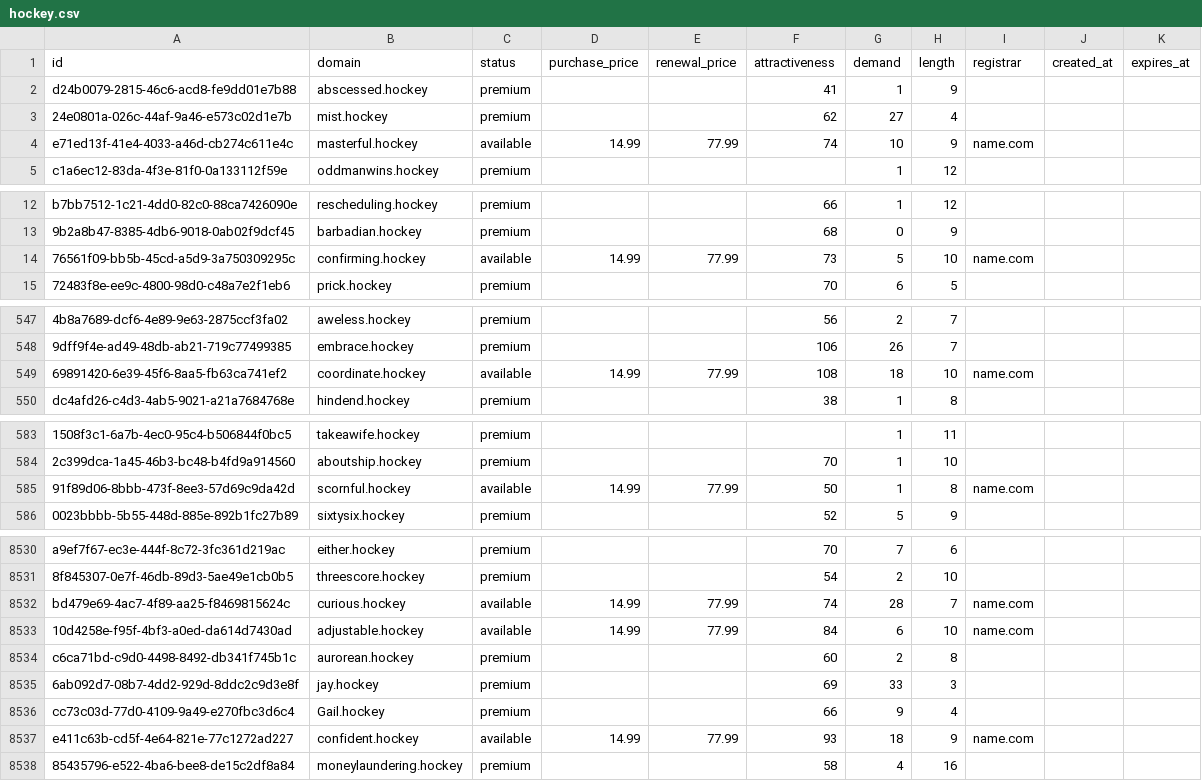
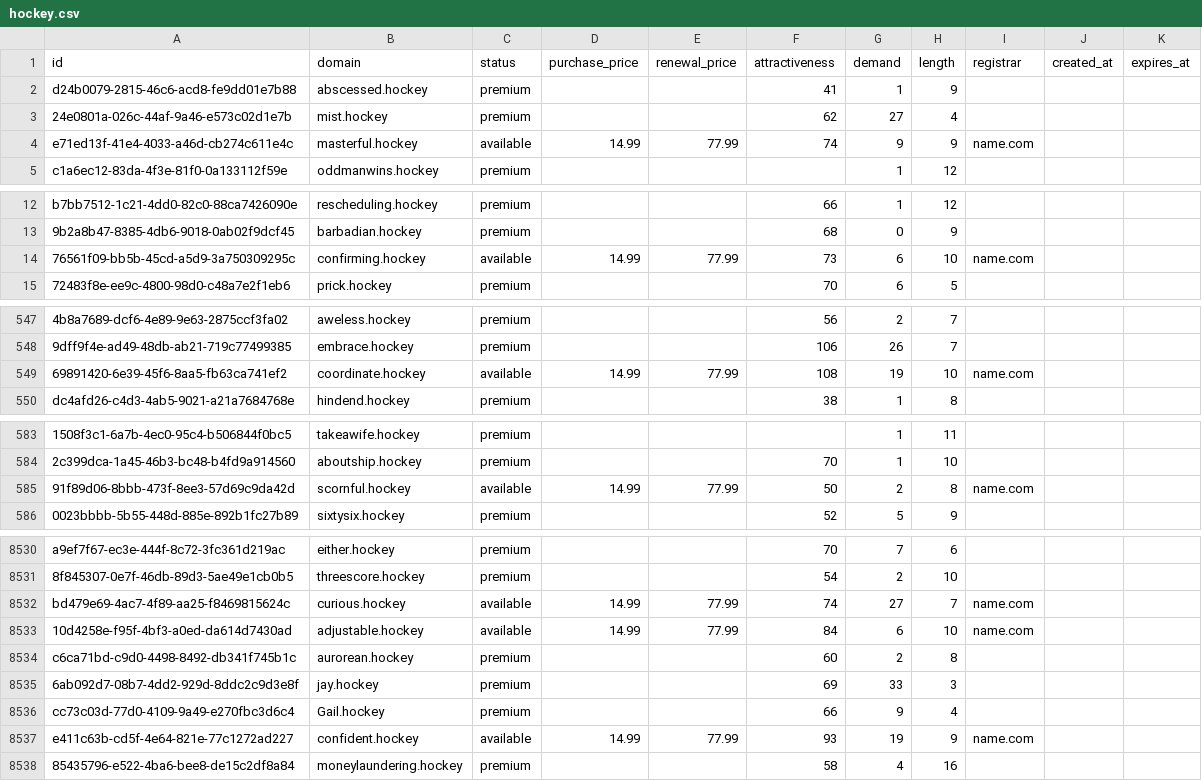
Before and after one commit to UniqueDomains/hockey-oneword-domains, a CSV file: hockey.csv, drawn as a sheet; only a part is shown, gaps mark what is left out; the diff covers the shown part only; the diff names each change by its address in the sheet, - before the commit and + after, or states it on an @@ line.

```diff
--- a/hockey.csv
+++ b/hockey.csv
-G4 (demand): 10
+G4 (demand): 9
-G14 (demand): 5
+G14 (demand): 6
-G549 (demand): 18
+G549 (demand): 19
-G585 (demand): 1
+G585 (demand): 2
-G8532 (demand): 28
+G8532 (demand): 27
-G8537 (demand): 18
+G8537 (demand): 19
```
Also changed, not shown: 90 edited cells elsewhere in this file, 2 other files.
